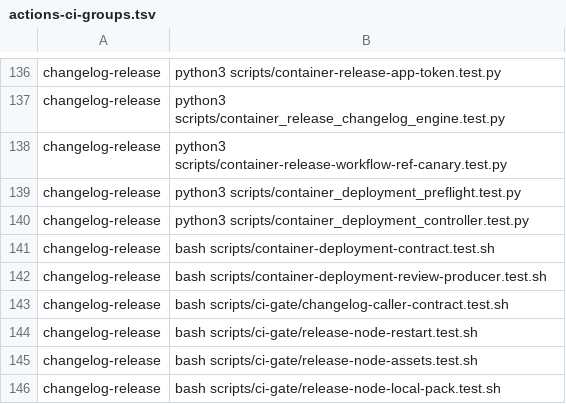
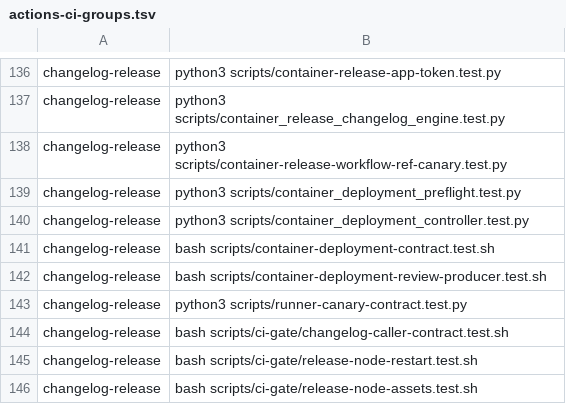
Before and after one commit to Verjson/.github, a TSV file: scripts/actions-ci-groups.tsv, drawn as a sheet; only a part is shown, gaps mark what is left out; the shorter side is filled out with more unchanged rows; the diff names each change by its address in the sheet, - before the commit and + after, or states it on an @@ line.

Commit message:
feat(runners): publish exact runner canary
Publish the byte-verified exact-runner database, Docker bridge, image-build, PowerShell, capacity, and signal-safe cleanup canary. Record the immutable canary trust boundary and executable adversarial matrix.\n\nPre-commit adversarial code review: approved.\nPre-commit adversarial security review: approved.\n\nRefs #629.

```diff
--- a/scripts/actions-ci-groups.tsv
+++ b/scripts/actions-ci-groups.tsv
+row 143: changelog-release | python3 scripts/runner-canary-contract.test.py
```
Also changed, not shown: 5 other files.
